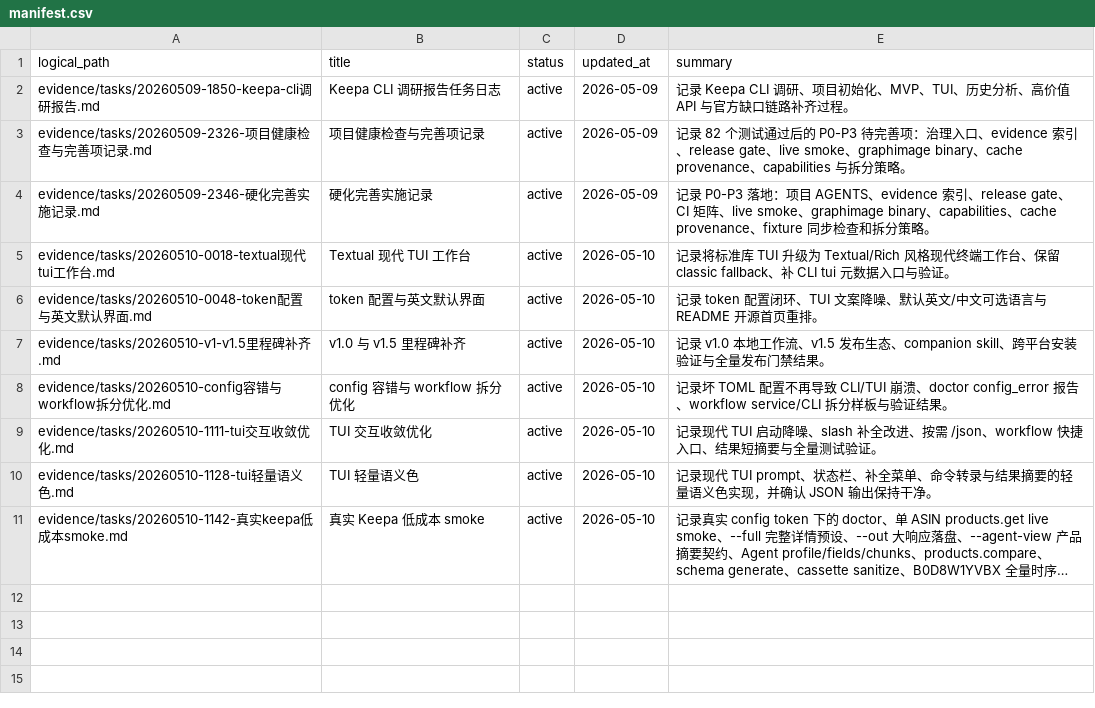
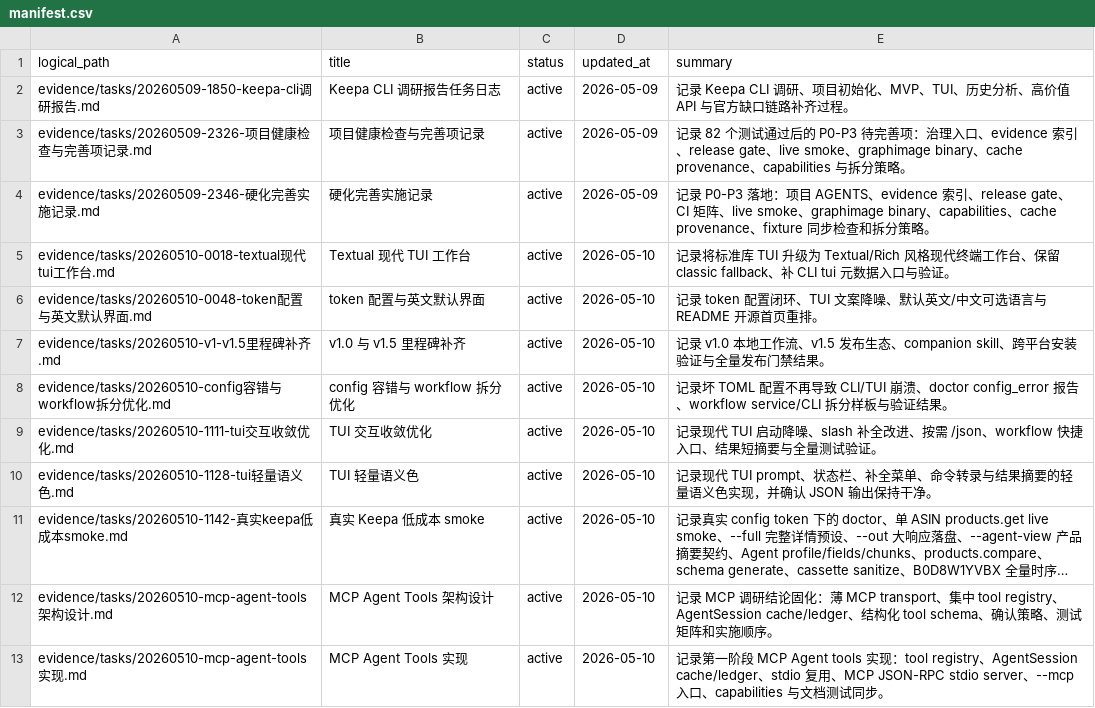
Before and after one commit to cuNuo/Keepa-cli, a CSV file: evidence/manifest.csv, drawn as a sheet; long unchanged cells end in …; the diff names each change by its address in the sheet, - before the commit and + after, or states it on an @@ line.

Commit message:
Add MCP agent tools and session ledger

```diff
--- a/evidence/manifest.csv
+++ b/evidence/manifest.csv
+row 12: evidence/tasks/20260510-mcp-agent-tools架构设计.md | MCP Agent Tools 架构设计 | active | 2026-05-10 | 记录 MCP 调研结论固化：薄 MCP transport、集中 tool registry、AgentSession cache/ledger、结构化 tool schema、确认策略、测试矩阵和实施顺序。
+row 13: evidence/tasks/20260510-mcp-agent-tools实现.md | MCP Agent Tools 实现 | active | 2026-05-10 | 记录第一阶段 MCP Agent tools 实现：tool registry、AgentSession cache/ledger、stdio 复用、MCP JSON-RPC stdio server、--mcp 入口、capabilities 与文档测试同步。
```
Also changed, not shown: 17 other files.
